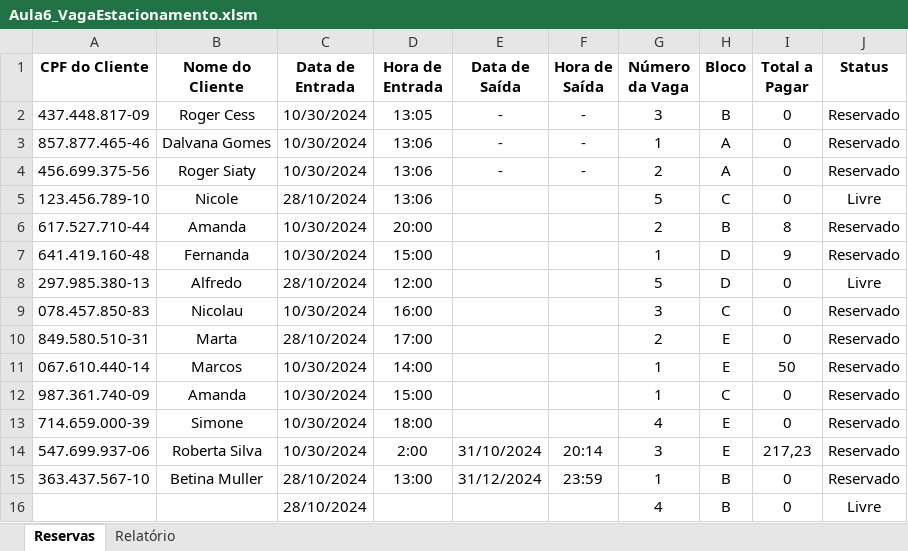
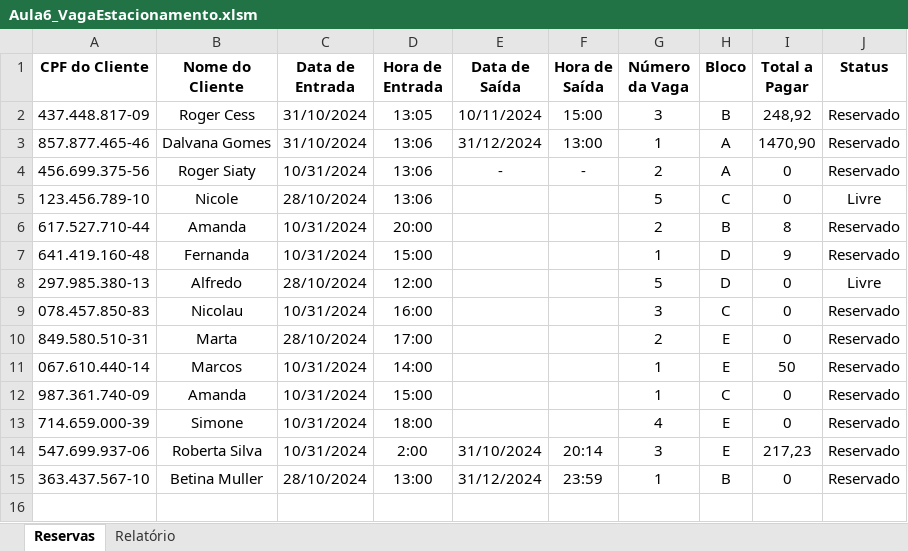
Before and after one commit to Rodr1goCN/EXCEL-POWER-BI, an Excel workbook: Excel/Userform/Aula6_VagaEstacionamento.xlsm, sheet Reservas, drawn as a sheet; values as stored, in another font and other column widths than the file's, no borders; charts and pictures not drawn; the diff names each change by its address in the sheet, - before the commit and + after, or states it on an @@ line.

Commit message:
Aula6_VagaEstacionamento
Concluído

```diff
--- a/Excel/Userform/Aula6_VagaEstacionamento.xlsm (sheet Reservas)
+++ b/Excel/Userform/Aula6_VagaEstacionamento.xlsm (sheet Reservas)
-C2:C3 (Data de Entrada): 10/30/2024
+C2:C3 (Data de Entrada): 31/10/2024
-E2 (Data de Saída): -
+E2 (Data de Saída): 10/11/2024
-F2 (Hora de Saída): -
+F2 (Hora de Saída): 15:00
-I2 (Total a Pagar): 0
+I2 (Total a Pagar): 248,92
-E3 (Data de Saída): -
+E3 (Data de Saída): 31/12/2024
-F3 (Hora de Saída): -
+F3 (Hora de Saída): 13:00
-I3 (Total a Pagar): 0
+I3 (Total a Pagar): 1470,90
-C4 (Data de Entrada): 10/30/2024
+C4 (Data de Entrada): 10/31/2024
-C6:C7 (Data de Entrada): 10/30/2024
+C6:C7 (Data de Entrada): 10/31/2024
-C9 (Data de Entrada): 10/30/2024
+C9 (Data de Entrada): 10/31/2024
-C11:C14 (Data de Entrada): 10/30/2024
+C11:C14 (Data de Entrada): 10/31/2024
-row 16:  |  | 28/10/2024 |  |  |  | 4 | B | 0 | Livre
```
